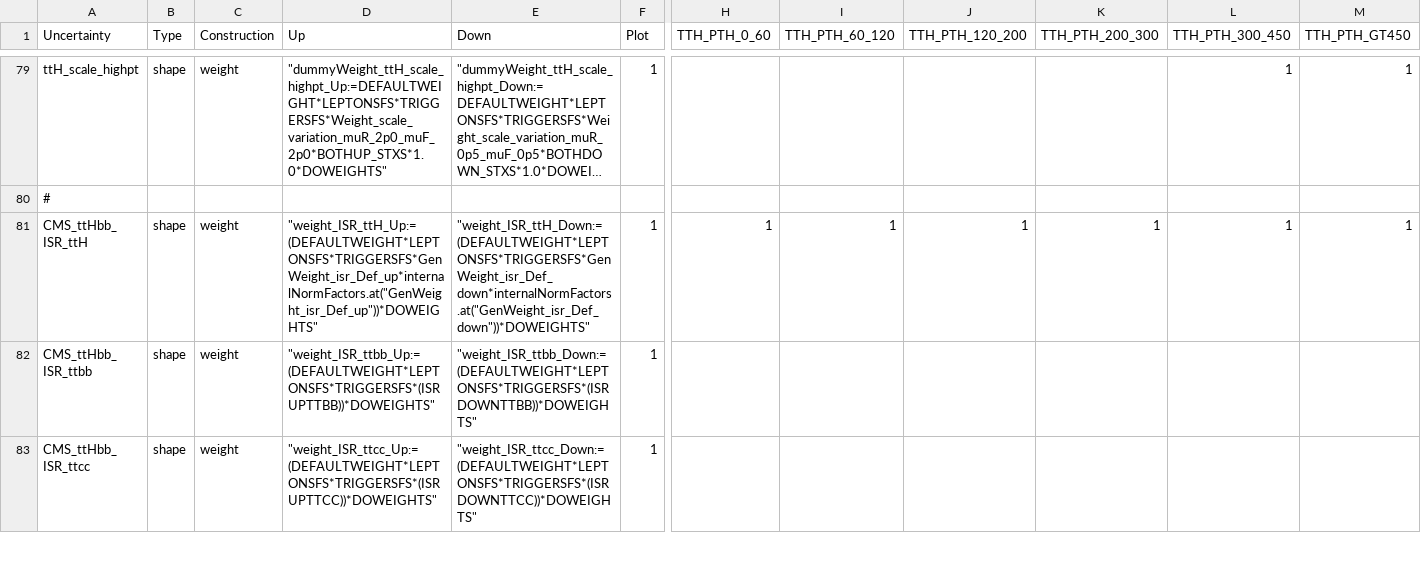
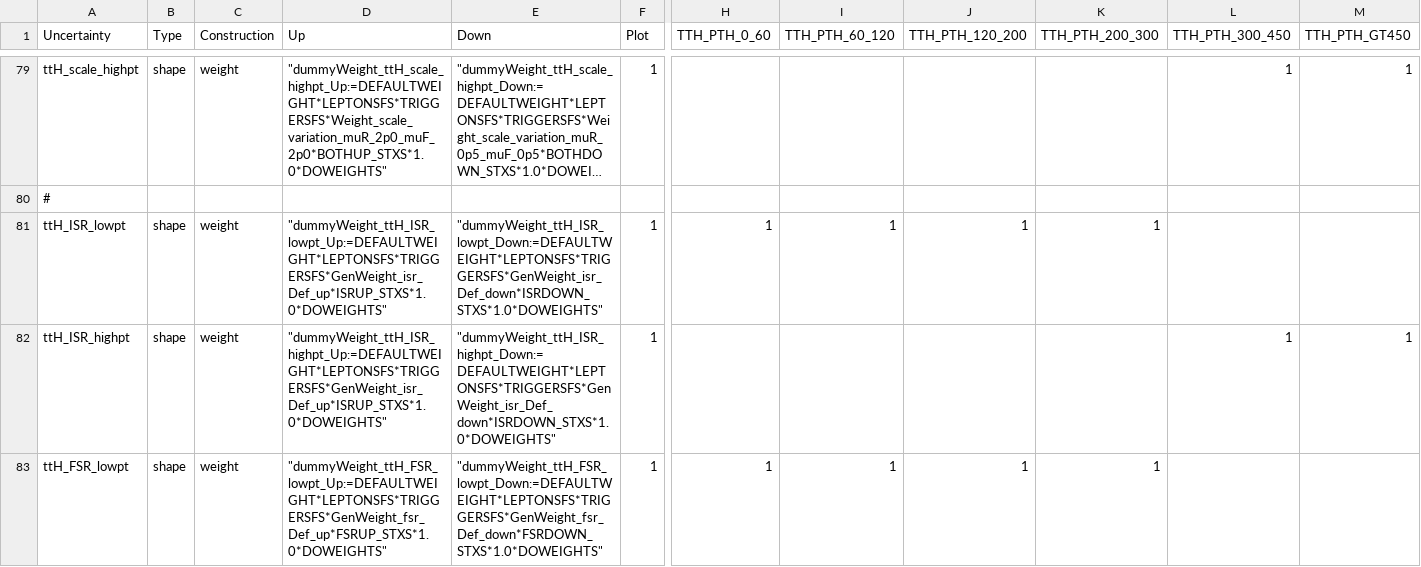
Before and after one commit to kit-cn-cms/pyroot-plotscripts, a CSV file: configs/legacyAnalysis/systs_2016.csv, drawn as a sheet; only a part is shown, gaps mark what is left out; the shorter side is filled out with more unchanged rows; long unchanged cells end in …; rows hold the shown columns only; the diff covers the shown part only; the diff names each change by its address in the sheet, - before the commit and + after, or states it on an @@ line.

```diff
--- a/configs/legacyAnalysis/systs_2016.csv
+++ b/configs/legacyAnalysis/systs_2016.csv
+row 81: ttH_ISR_lowpt | shape | weight | "dummyWeight_ttH_ISR_lowpt_Up:=DEFAULTWEIGHT*LEPTONSFS*TRIGGERSFS*GenWeight_isr_Def_up*ISRUP_STXS*1.0*DOWEIGHTS" | "dummyWeight_ttH_ISR_lowpt_Down:=DEFAULTWEIGHT*LEPTONSFS*TRIGGERSFS*GenWeight_isr_Def_down*ISRDOWN_STXS*1.0*DOWEIGHTS" | 1 | 1 | 1 | 1 | 1
+row 82: ttH_ISR_highpt | shape | weight | "dummyWeight_ttH_ISR_highpt_Up:=DEFAULTWEIGHT*LEPTONSFS*TRIGGERSFS*GenWeight_isr_Def_up*ISRUP_STXS*1.0*DOWEIGHTS" | "dummyWeight_ttH_ISR_highpt_Down:=DEFAULTWEIGHT*LEPTONSFS*TRIGGERSFS*GenWeight_isr_Def_down*ISRDOWN_STXS*1.0*DOWEIGHTS" | 1 |  |  |  |  | 1 | 1
+row 83: ttH_FSR_lowpt | shape | weight | "dummyWeight_ttH_FSR_lowpt_Up:=DEFAULTWEIGHT*LEPTONSFS*TRIGGERSFS*GenWeight_fsr_Def_up*FSRUP_STXS*1.0*DOWEIGHTS" | "dummyWeight_ttH_FSR_lowpt_Down:=DEFAULTWEIGHT*LEPTONSFS*TRIGGERSFS*GenWeight_fsr_Def_down*FSRDOWN_STXS*1.0*DOWEIGHTS" | 1 | 1 | 1 | 1 | 1
```
Also changed, not shown: 2 added rows elsewhere in this file, configs/legacyAnalysis/systs_2017.csv, configs/legacyAnalysis/systs_2018.csv, 6 other files.
